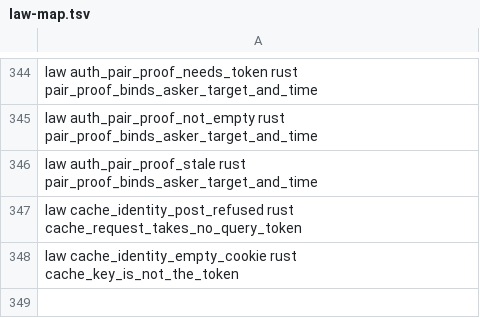
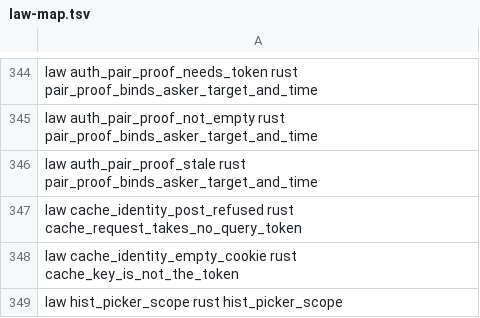
Before and after one commit to BackplaneWorks/Backplane, a TSV file: scripts/gpui/law-map.tsv, drawn as a sheet; only a part is shown, gaps mark what is left out; the diff names each change by its address in the sheet, - before the commit and + after, or states it on an @@ line.

Commit message:
session actor: clear on disconnect and bound; per-thread away marks; view id in the move rule; reselect from the policy's sel; hist_picker_scope test and law row

```diff
--- a/scripts/gpui/law-map.tsv
+++ b/scripts/gpui/law-map.tsv
+row 349: law hist_picker_scope rust hist_picker_scope
```
Also changed, not shown: 3 other files.
